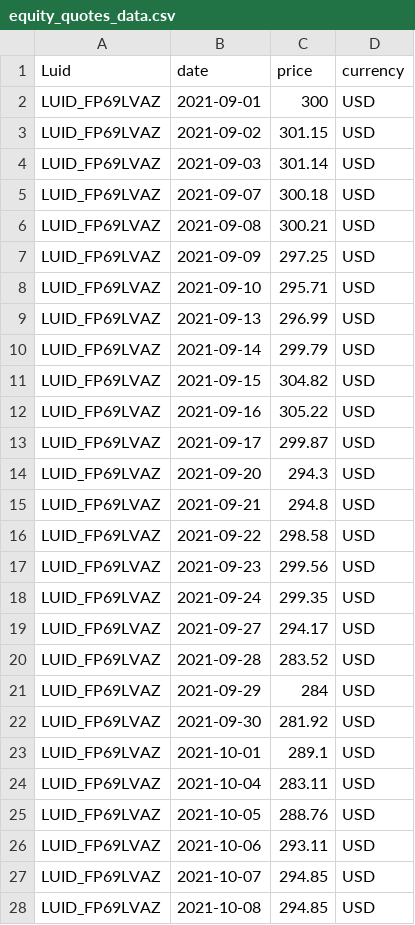
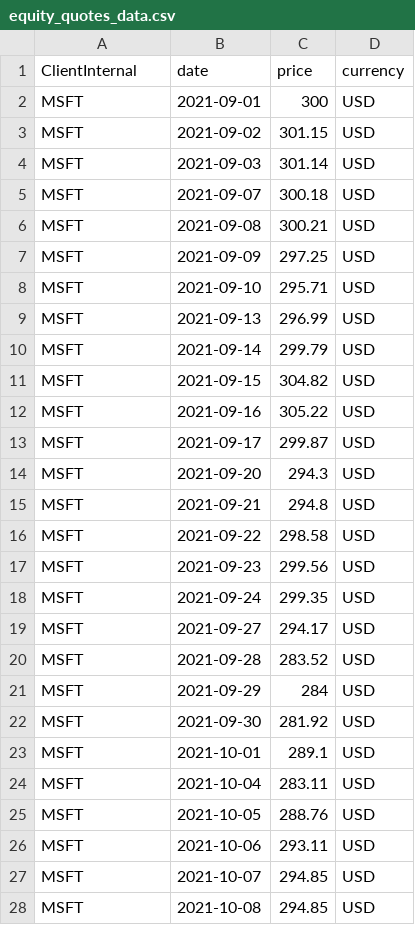
Before and after one commit to finbourne/sample-notebooks, a CSV file: examples/use-cases/instruments/data/equity_quotes_data.csv, drawn as a sheet; only a part is shown; the diff covers the shown part only.

Commit message:
SE-2026: Removing LUID based quotes and updated to ClientInternal (#404)

```diff
--- a/examples/use-cases/instruments/data/equity_quotes_data.csv
+++ b/examples/use-cases/instruments/data/equity_quotes_data.csv
@@ -1,28 +1,28 @@
-Luid,date,price,currency
-LUID_FP69LVAZ,2021-09-01,300,USD
-LUID_FP69LVAZ,2021-09-02,301.15,USD
-LUID_FP69LVAZ,2021-09-03,301.14,USD
-LUID_FP69LVAZ,2021-09-07,300.18,USD
-LUID_FP69LVAZ,2021-09-08,300.21,USD
-LUID_FP69LVAZ,2021-09-09,297.25,USD
-LUID_FP69LVAZ,2021-09-10,295.71,USD
-LUID_FP69LVAZ,2021-09-13,296.99,USD
-LUID_FP69LVAZ,2021-09-14,299.79,USD
-LUID_FP69LVAZ,2021-09-15,304.82,USD
-LUID_FP69LVAZ,2021-09-16,305.22,USD
-LUID_FP69LVAZ,2021-09-17,299.87,USD
-LUID_FP69LVAZ,2021-09-20,294.3,USD
-LUID_FP69LVAZ,2021-09-21,294.8,USD
-LUID_FP69LVAZ,2021-09-22,298.58,USD
-LUID_FP69LVAZ,2021-09-23,299.56,USD
-LUID_FP69LVAZ,2021-09-24,299.35,USD
-LUID_FP69LVAZ,2021-09-27,294.17,USD
-LUID_FP69LVAZ,2021-09-28,283.52,USD
-LUID_FP69LVAZ,2021-09-29,284,USD
-LUID_FP69LVAZ,2021-09-30,281.92,USD
-LUID_FP69LVAZ,2021-10-01,289.1,USD
-LUID_FP69LVAZ,2021-10-04,283.11,USD
-LUID_FP69LVAZ,2021-10-05,288.76,USD
-LUID_FP69LVAZ,2021-10-06,293.11,USD
-LUID_FP69LVAZ,2021-10-07,294.85,USD
-LUID_FP69LVAZ,2021-10-08,294.85,USD
+ClientInternal,date,price,currency
+MSFT,2021-09-01,300,USD
+MSFT,2021-09-02,301.15,USD
+MSFT,2021-09-03,301.14,USD
+MSFT,2021-09-07,300.18,USD
+MSFT,2021-09-08,300.21,USD
+MSFT,2021-09-09,297.25,USD
+MSFT,2021-09-10,295.71,USD
+MSFT,2021-09-13,296.99,USD
+MSFT,2021-09-14,299.79,USD
+MSFT,2021-09-15,304.82,USD
+MSFT,2021-09-16,305.22,USD
+MSFT,2021-09-17,299.87,USD
+MSFT,2021-09-20,294.3,USD
+MSFT,2021-09-21,294.8,USD
+MSFT,2021-09-22,298.58,USD
+MSFT,2021-09-23,299.56,USD
+MSFT,2021-09-24,299.35,USD
+MSFT,2021-09-27,294.17,USD
+MSFT,2021-09-28,283.52,USD
+MSFT,2021-09-29,284,USD
+MSFT,2021-09-30,281.92,USD
+MSFT,2021-10-01,289.1,USD
+MSFT,2021-10-04,283.11,USD
+MSFT,2021-10-05,288.76,USD
+MSFT,2021-10-06,293.11,USD
+MSFT,2021-10-07,294.85,USD
+MSFT,2021-10-08,294.85,USD
```
Also changed, not shown: 25 edited cells elsewhere in this file, 1 other file.
